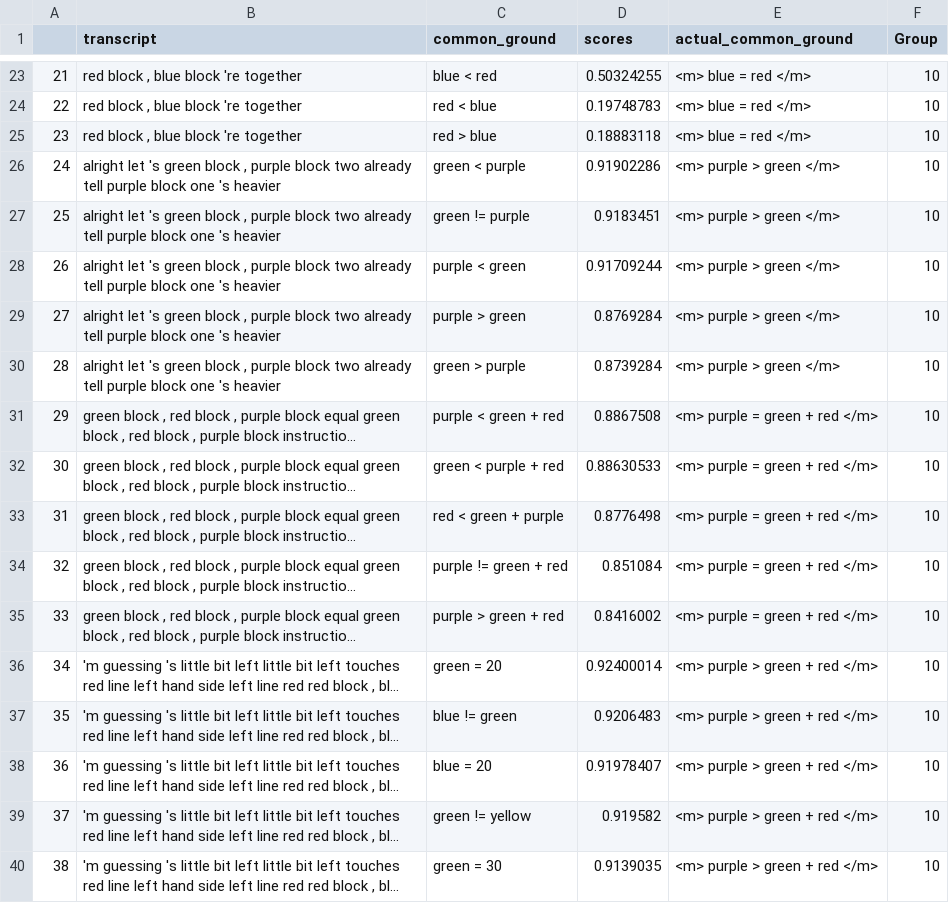
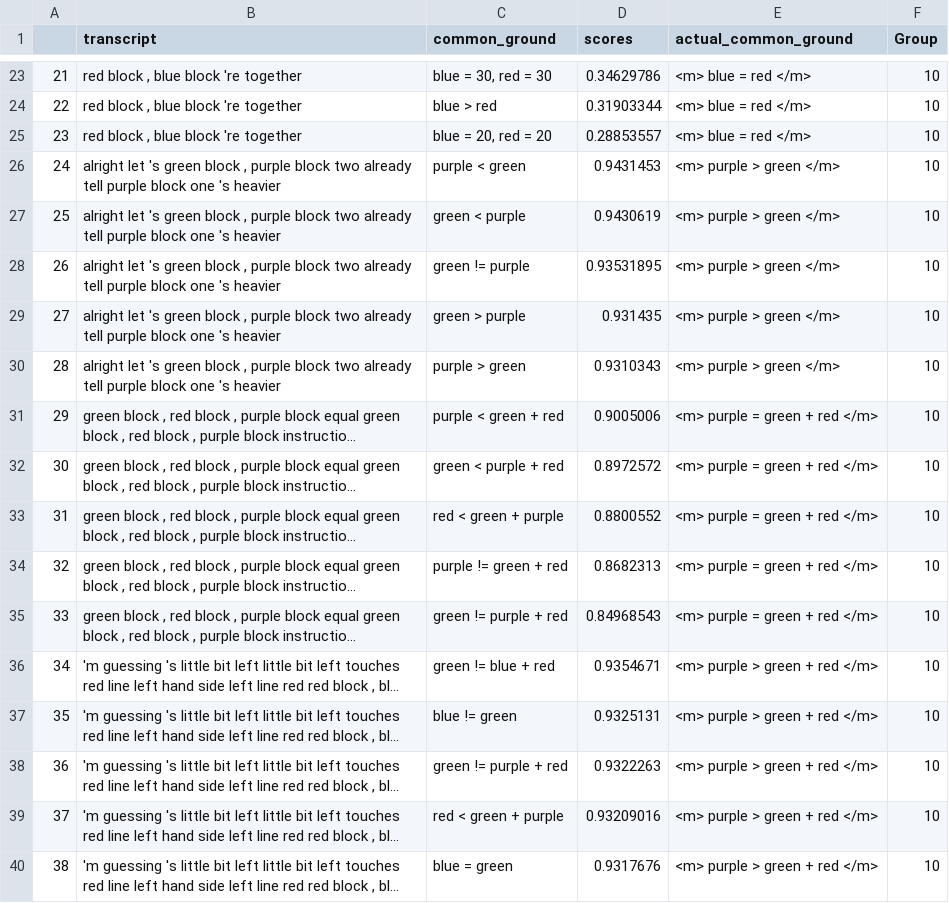
Before and after one commit to Videepvv/XE, a CSV file: resultsTrainedCosineUpdates/10.csv, drawn as a sheet; only a part is shown, gaps mark what is left out; long unchanged cells end in …; the diff covers the shown part only; the diff names each change by its address in the sheet, - before the commit and + after, or states it on an @@ line.

```diff
--- a/resultsTrainedCosineUpdates/10.csv
+++ b/resultsTrainedCosineUpdates/10.csv
-C23 (common_ground): blue < red
+C23 (common_ground): blue = 30, red = 30
-D23 (scores): 0.50324255
+D23 (scores): 0.34629786
-C24 (common_ground): red < blue
+C24 (common_ground): blue > red
-D24 (scores): 0.19748783
+D24 (scores): 0.31903344
-C25 (common_ground): red > blue
+C25 (common_ground): blue = 20, red = 20
-D25 (scores): 0.18883118
+D25 (scores): 0.28853557
-C26 (common_ground): green < purple
+C26 (common_ground): purple < green
-D26 (scores): 0.91902286
+D26 (scores): 0.9431453
-C27 (common_ground): green != purple
+C27 (common_ground): green < purple
-D27 (scores): 0.9183451
+D27 (scores): 0.9430619
-C28 (common_ground): purple < green
+C28 (common_ground): green != purple
-D28 (scores): 0.91709244
+D28 (scores): 0.93531895
-C29 (common_ground): purple > green
+C29 (common_ground): green > purple
-D29 (scores): 0.8769284
+D29 (scores): 0.931435
-C30 (common_ground): green > purple
+C30 (common_ground): purple > green
-D30 (scores): 0.8739284
+D30 (scores): 0.9310343
-D31 (scores): 0.8867508
+D31 (scores): 0.9005006
-D32 (scores): 0.88630533
+D32 (scores): 0.8972572
-D33 (scores): 0.8776498
+D33 (scores): 0.8800552
-D34 (scores): 0.851084
+D34 (scores): 0.8682313
-C35 (common_ground): purple > green + red
+C35 (common_ground): green != purple + red
-D35 (scores): 0.8416002
+D35 (scores): 0.84968543
-C36 (common_ground): green = 20
+C36 (common_ground): green != blue + red
-D36 (scores): 0.92400014
+D36 (scores): 0.9354671
-D37 (scores): 0.9206483
+D37 (scores): 0.9325131
-C38 (common_ground): blue = 20
+C38 (common_ground): green != purple + red
-D38 (scores): 0.91978407
+D38 (scores): 0.9322263
-C39 (common_ground): green != yellow
+C39 (common_ground): red < green + purple
-D39 (scores): 0.919582
+D39 (scores): 0.93209016
-C40 (common_ground): green = 30
+C40 (common_ground): blue = green
-D40 (scores): 0.9139035
+D40 (scores): 0.9317676
```
Also changed, not shown: 83 edited cells elsewhere in this file, test_set.csv, 2 other files.
